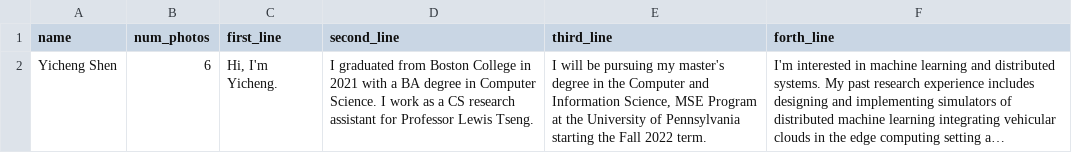
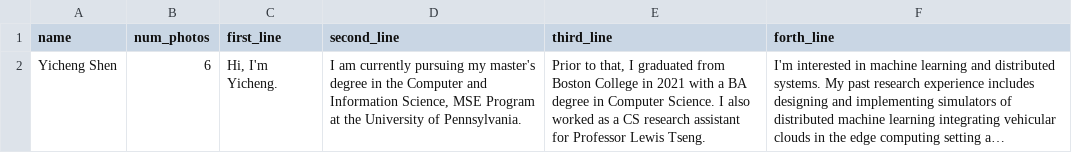
Before and after one commit to YichengShen/yichengshen.github.io, a CSV file: public/files/about.csv, drawn as a sheet; long unchanged cells end in …; the diff names each change by its address in the sheet, - before the commit and + after, or states it on an @@ line.

Commit message:
update about and highlights

```diff
--- a/public/files/about.csv
+++ b/public/files/about.csv
-D2 (second_line): I graduated from Boston College in 2021 with a BA degree in Computer Science. I work as a CS research assistant for Professor Lewis Tseng.
+D2 (second_line): I am currently pursuing my master's degree in the Computer and Information Science, MSE Program at the University of Pennsylvania.
-E2 (third_line): I will be pursuing my master's degree in the Computer and Information Science, MSE Program at the University of Pennsylvania starting the Fall 2022 term.
+E2 (third_line): Prior to that, I graduated from Boston College in 2021 with a BA degree in Computer Science. I also worked as a CS research assistant for Professor Lewis Tseng.
```
Also changed, not shown: public/files/highlights.csv.
